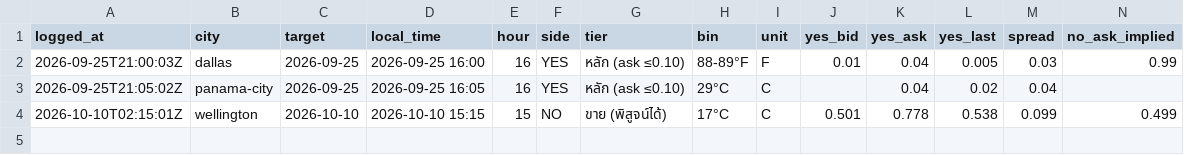
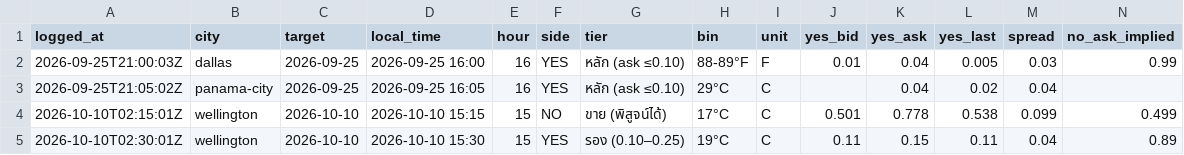
Before and after one commit to omersait8000-dotcom/wxedge, a CSV file: data/cheap_live_log.csv, drawn as a sheet; only a part is shown; rows hold the shown columns only; the diff names each change by its address in the sheet, - before the commit and + after, or states it on an @@ line.

```diff
--- a/data/cheap_live_log.csv
+++ b/data/cheap_live_log.csv
+row 5: 2026-10-10T02:30:01Z | wellington | 2026-10-10 | 2026-10-10 15:30 | 15 | YES | รอง (0.10–0.25) | 19°C | C | 0.11 | 0.15 | 0.11 | 0.04 | 0.89
```
Also changed, not shown: 4 other files.
